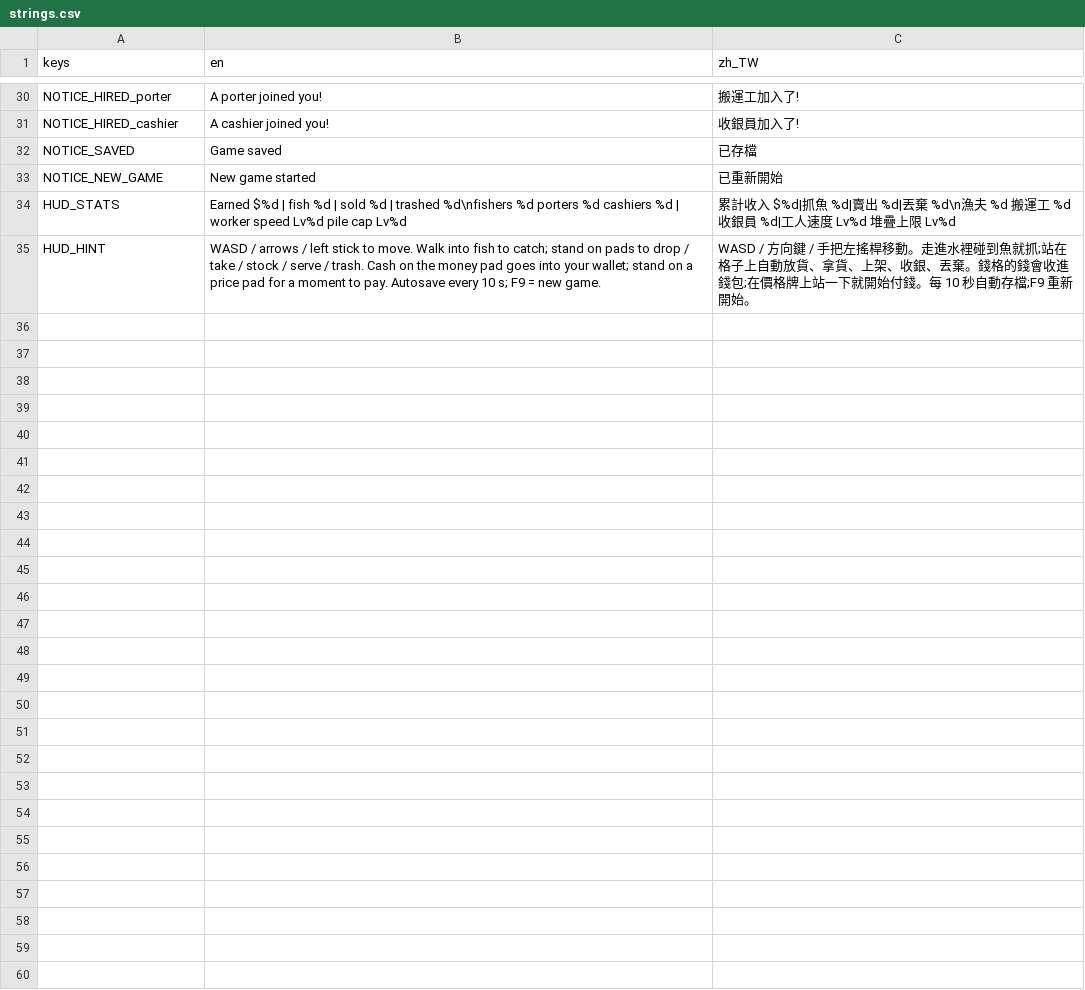
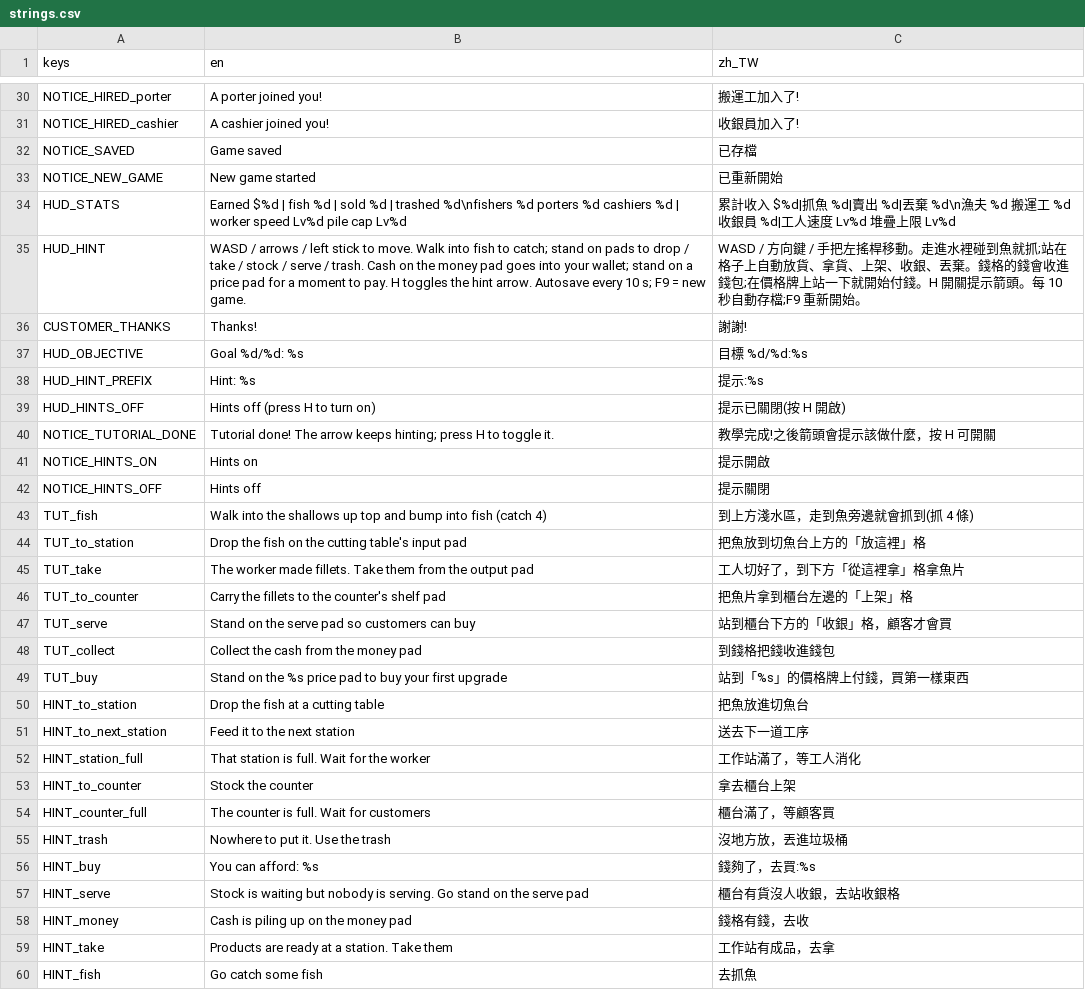
Before and after one commit to tyboy0407/manlife-play, a CSV file: data/locale/strings.csv, drawn as a sheet; only a part is shown, gaps mark what is left out.

```diff
--- a/data/locale/strings.csv
+++ b/data/locale/strings.csv
@@ -34,2 +34,27 @@ NOTICE_NEW_GAME,New game started,已重新開始
 HUD_STATS,Earned $%d | fish %d | sold %d | trashed %d\nfishers %d porters %d cashiers %d | worker speed Lv%d pile cap Lv%d,累計收入 $%d|抓魚 %d|賣出 %d|丟棄 %d\n漁夫 %d 搬運工 %d 收銀員 %d|工人速度 Lv%d 堆疊上限 Lv%d
-HUD_HINT,WASD / arrows / left stick to move. Walk into fish to catch; stand on pads to drop / take / stock / serve / trash. Cash on the money pad goes into your wallet; stand on a price pad for a moment to pay. Autosave every 10 s; F9 = new game.,WASD / 方向鍵 / 手把左搖桿移動。走進水裡碰到魚就抓;站在格子上自動放貨、拿貨、上架、收銀、丟棄。錢格的錢會收進錢包;在價格牌上站一下就開始付錢。每 10 秒自動存檔;F9 重新開始。
+HUD_HINT,WASD / arrows / left stick to move. Walk into fish to catch; stand on pads to drop / take / stock / serve / trash. Cash on the money pad goes into your wallet; stand on a price pad for a moment to pay. H toggles the hint arrow. Autosave every 10 s; F9 = new game.,WASD / 方向鍵 / 手把左搖桿移動。走進水裡碰到魚就抓;站在格子上自動放貨、拿貨、上架、收銀、丟棄。錢格的錢會收進錢包;在價格牌上站一下就開始付錢。H 開關提示箭頭。每 10 秒自動存檔;F9 重新開始。
+CUSTOMER_THANKS,Thanks!,謝謝!
+HUD_OBJECTIVE,Goal %d/%d: %s,目標 %d/%d:%s
+HUD_HINT_PREFIX,Hint: %s,提示:%s
+HUD_HINTS_OFF,Hints off (press H to turn on),提示已關閉(按 H 開啟)
+NOTICE_TUTORIAL_DONE,Tutorial done! The arrow keeps hinting; press H to toggle it.,教學完成!之後箭頭會提示該做什麼，按 H 可開關
+NOTICE_HINTS_ON,Hints on,提示開啟
+NOTICE_HINTS_OFF,Hints off,提示關閉
+TUT_fish,Walk into the shallows up top and bump into fish (catch 4),到上方淺水區，走到魚旁邊就會抓到(抓 4 條)
+TUT_to_station,Drop the fish on the cutting table's input pad,把魚放到切魚台上方的「放這裡」格
+TUT_take,The worker made fillets. Take them from the output pad,工人切好了，到下方「從這裡拿」格拿魚片
+TUT_to_counter,Carry the fillets to the counter's shelf pad,把魚片拿到櫃台左邊的「上架」格
+TUT_serve,Stand on the serve pad so customers can buy,站到櫃台下方的「收銀」格，顧客才會買
+TUT_collect,Collect the cash from the money pad,到錢格把錢收進錢包
+TUT_buy,Stand on the %s price pad to buy your first upgrade,站到「%s」的價格牌上付錢，買第一樣東西
+HINT_to_station,Drop the fish at a cutting table,把魚放進切魚台
+HINT_to_next_station,Feed it to the next station,送去下一道工序
+HINT_station_full,That station is full. Wait for the worker,工作站滿了，等工人消化
+HINT_to_counter,Stock the counter,拿去櫃台上架
+HINT_counter_full,The counter is full. Wait for customers,櫃台滿了，等顧客買
+HINT_trash,Nowhere to put it. Use the trash,沒地方放，丟進垃圾桶
+HINT_buy,You can afford: %s,錢夠了，去買:%s
+HINT_serve,Stock is waiting but nobody is serving. Go stand on the serve pad,櫃台有貨沒人收銀，去站收銀格
+HINT_money,Cash is piling up on the money pad,錢格有錢，去收
+HINT_take,Products are ready at a station. Take them,工作站有成品，去拿
+HINT_fish,Go catch some fish,去抓魚
```
Also changed, not shown: 56 other files.
